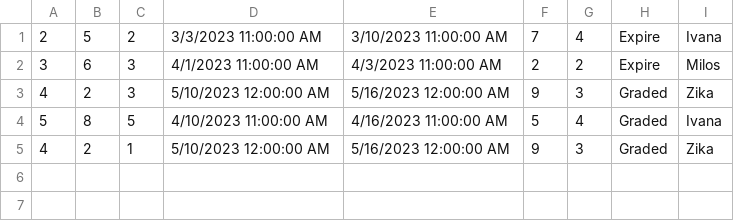
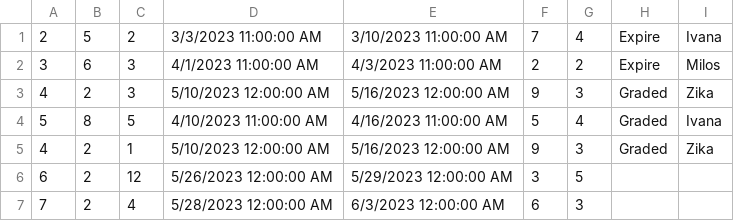
Before and after one commit to teodorazunic/SIMS, a CSV file: SIMS-Initial-Project-main/InitialProject/InitialProject/Resources/Data/reservations.csv, drawn as a sheet.

```diff
--- a/SIMS-Initial-Project-main/InitialProject/InitialProject/Resources/Data/reservations.csv
+++ b/SIMS-Initial-Project-main/InitialProject/InitialProject/Resources/Data/reservations.csv
@@ -5 +5,3 @@
 4|2|1|5/10/2023 12:00:00 AM|5/16/2023 12:00:00 AM|9|3|Graded|Zika
+6|2|12|5/26/2023 12:00:00 AM|5/29/2023 12:00:00 AM|3|5||
+7|2|4|5/28/2023 12:00:00 AM|6/3/2023 12:00:00 AM|6|3||
```
Also changed, not shown: SIMS-Initial-Project-main/InitialProject/InitialProject/Resources/Data/users.csv, 3 other files.
